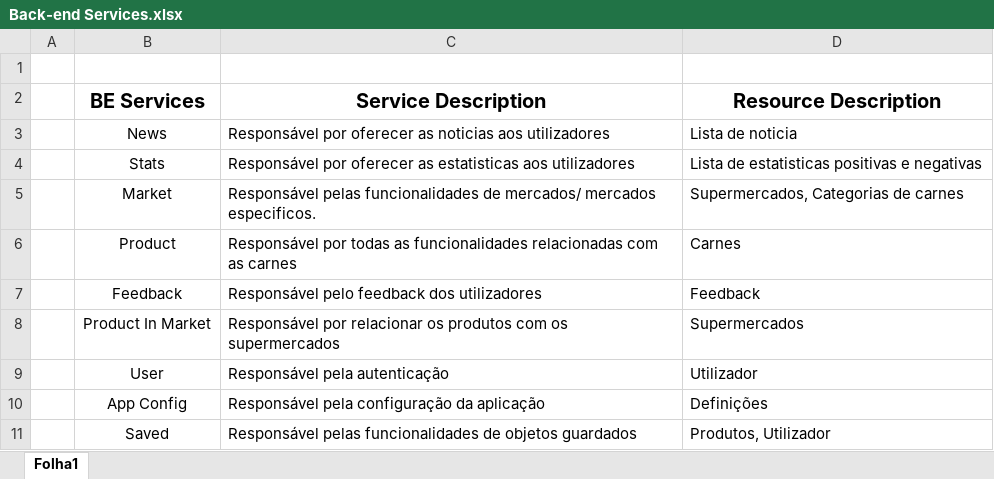
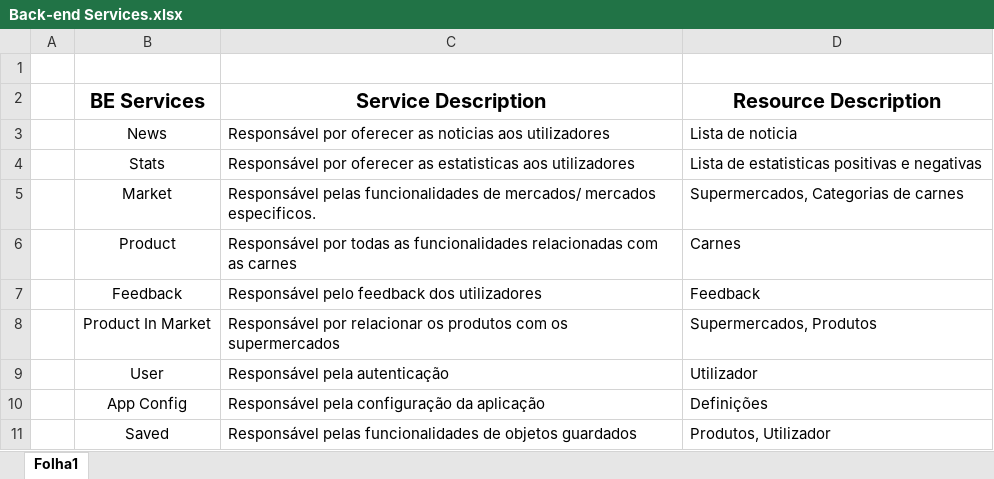
Before and after one commit to GuilhermeCustodio/aw-project, an Excel workbook: back-end/Back-end Services.xlsx, sheet Folha1, drawn as a sheet; values as stored, in another font and other column widths than the file's, no borders; the diff names each change by its address in the sheet, - before the commit and + after, or states it on an @@ line.

```diff
--- a/back-end/Back-end Services.xlsx (sheet Folha1)
+++ b/back-end/Back-end Services.xlsx (sheet Folha1)
-D8 (Resource Description): Supermercados
+D8 (Resource Description): Supermercados, Produtos
```
Also changed, not shown: back-end/Requests.xlsx, 2 other files.
